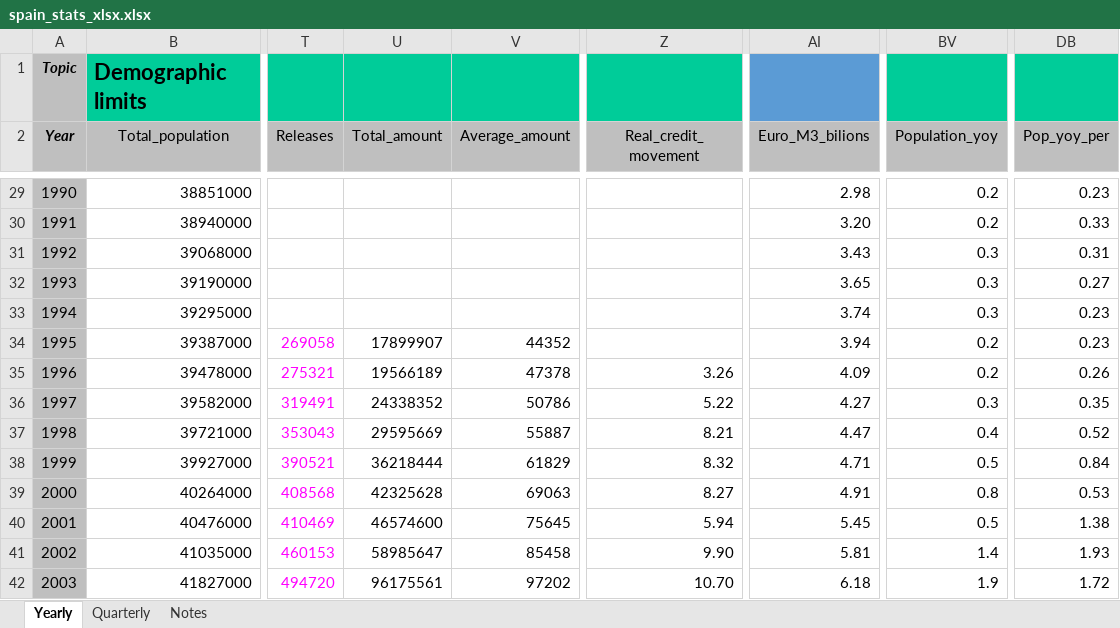
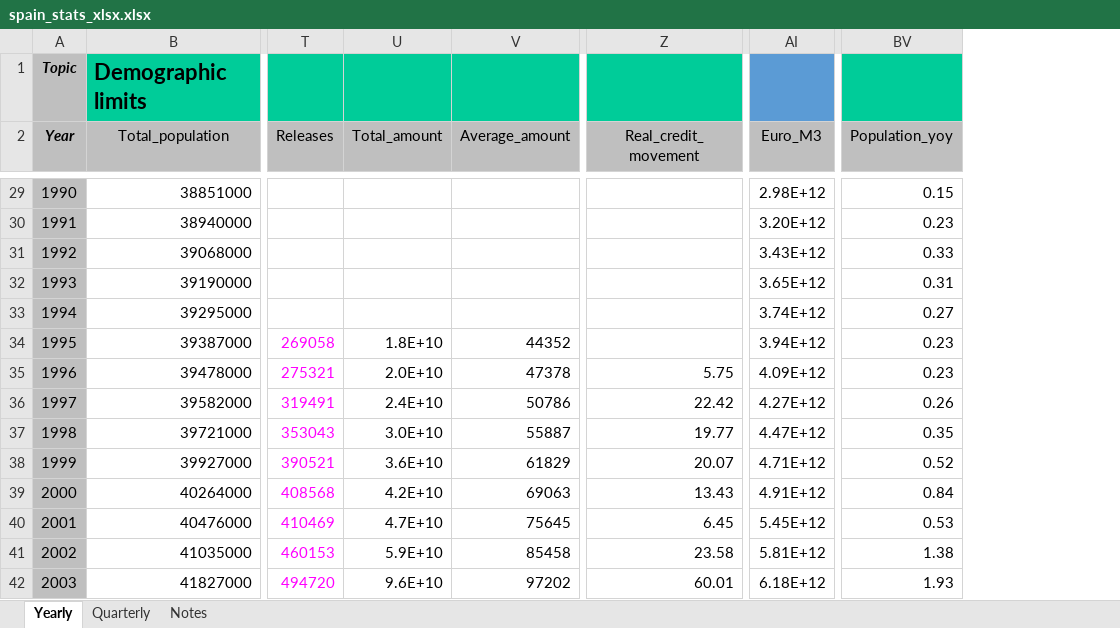
Before and after one commit to galetaire/spahousing, an Excel workbook: public/docs/spain_stats_xlsx.xlsx, sheet Yearly, drawn as a sheet; only a part is shown, gaps mark what is left out; values as stored, in another font and other column widths than the file's, no borders; removed rows and columns are numbered as before the commit, all else as after; the diff covers the shown part only; the diff names each change by its address in the sheet, - before the commit and + after, or states it on an @@ line.

```diff
--- a/public/docs/spain_stats_xlsx.xlsx (sheet Yearly)
+++ b/public/docs/spain_stats_xlsx.xlsx (sheet Yearly)
-column AI (Euro_M3_bilions), rows 29-42: 2.98 | 3.20 | 3.43 | 3.65 | 3.74 | 3.94 | 4.09 | 4.27 | 4.47 | 4.71 | 4.91 | 5.45 | 5.81 | 6.18
+column AI (Euro_M3), rows 29-42: 2.98E+12 | 3.20E+12 | 3.43E+12 | 3.65E+12 | 3.74E+12 | 3.94E+12 | 4.09E+12 | 4.27E+12 | 4.47E+12 | 4.71E+12 | 4.91E+12 | 5.45E+12 | 5.81E+12 | 6.18E+12
-column DB (Pop_yoy_per), rows 29-42: 0.23 | 0.33 | 0.31 | 0.27 | 0.23 | 0.23 | 0.26 | 0.35 | 0.52 | 0.84 | 0.53 | 1.38 | 1.93 | 1.72
-BV29 (Population_yoy): 0.2
+BV29 (Population_yoy): 0.15
-BV30 (Population_yoy): 0.2
+BV30 (Population_yoy): 0.23
-BV31 (Population_yoy): 0.3
+BV31 (Population_yoy): 0.33
-BV32 (Population_yoy): 0.3
+BV32 (Population_yoy): 0.31
-BV33 (Population_yoy): 0.3
+BV33 (Population_yoy): 0.27
-U34 (Total_amount): 17899907
+U34 (Total_amount): 1.8E+10
-BV34:BV35 (Population_yoy): 0.2
+BV34:BV35 (Population_yoy): 0.23
-U35 (Total_amount): 19566189
+U35 (Total_amount): 2.0E+10
-Z35 (Real_credit_movement): 3.26
+Z35 (Real_credit_movement): 5.75
-U36 (Total_amount): 24338352
+U36 (Total_amount): 2.4E+10
-Z36 (Real_credit_movement): 5.22
+Z36 (Real_credit_movement): 22.42
-BV36 (Population_yoy): 0.3
+BV36 (Population_yoy): 0.26
-U37 (Total_amount): 29595669
+U37 (Total_amount): 3.0E+10
-Z37 (Real_credit_movement): 8.21
+Z37 (Real_credit_movement): 19.77
-BV37 (Population_yoy): 0.4
+BV37 (Population_yoy): 0.35
-U38 (Total_amount): 36218444
+U38 (Total_amount): 3.6E+10
-Z38 (Real_credit_movement): 8.32
+Z38 (Real_credit_movement): 20.07
-BV38 (Population_yoy): 0.5
+BV38 (Population_yoy): 0.52
-U39 (Total_amount): 42325628
+U39 (Total_amount): 4.2E+10
-Z39 (Real_credit_movement): 8.27
+Z39 (Real_credit_movement): 13.43
-BV39 (Population_yoy): 0.8
+BV39 (Population_yoy): 0.84
-U40 (Total_amount): 46574600
+U40 (Total_amount): 4.7E+10
-Z40 (Real_credit_movement): 5.94
+Z40 (Real_credit_movement): 6.45
-BV40 (Population_yoy): 0.5
+BV40 (Population_yoy): 0.53
-U41 (Total_amount): 58985647
+U41 (Total_amount): 5.9E+10
-Z41 (Real_credit_movement): 9.90
+Z41 (Real_credit_movement): 23.58
-BV41 (Population_yoy): 1.4
+BV41 (Population_yoy): 1.38
-U42 (Total_amount): 96175561
+U42 (Total_amount): 9.6E+10
-Z42 (Real_credit_movement): 10.70
+Z42 (Real_credit_movement): 60.01
-BV42 (Population_yoy): 1.9
+BV42 (Population_yoy): 1.93
```
Also changed, not shown: 140 edited cells and cell formats elsewhere in this sheet, formulas that keep their value, 17 other files.
